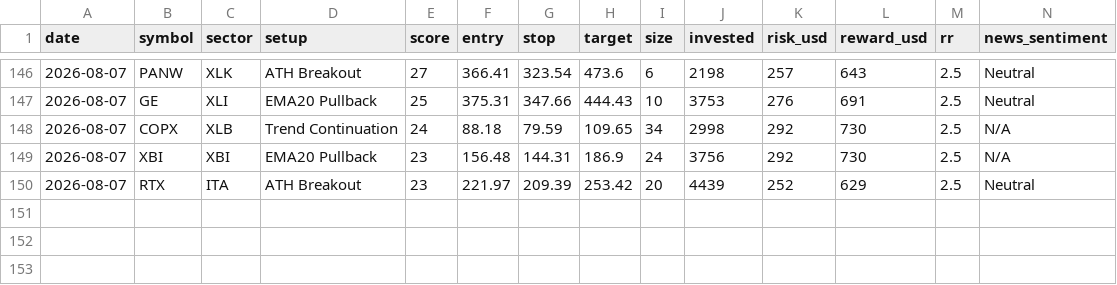
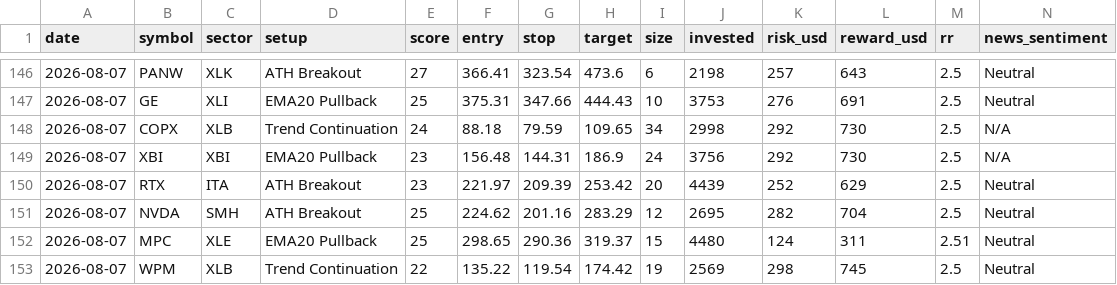
Before and after one commit to prabha-v2/swing-trading-agent-us, a CSV file: trade_log.csv, drawn as a sheet; only a part is shown, gaps mark what is left out; rows hold the shown columns only; the diff names each change by its address in the sheet, - before the commit and + after, or states it on an @@ line.

```diff
--- a/trade_log.csv
+++ b/trade_log.csv
+row 151: 2026-08-07 | NVDA | SMH | ATH Breakout | 25 | 224.62 | 201.16 | 283.29 | 12 | 2695 | 282 | 704 | 2.5 | Neutral
+row 152: 2026-08-07 | MPC | XLE | EMA20 Pullback | 25 | 298.65 | 290.36 | 319.37 | 15 | 4480 | 124 | 311 | 2.51 | Neutral
+row 153: 2026-08-07 | WPM | XLB | Trend Continuation | 22 | 135.22 | 119.54 | 174.42 | 19 | 2569 | 298 | 745 | 2.5 | Neutral
```
